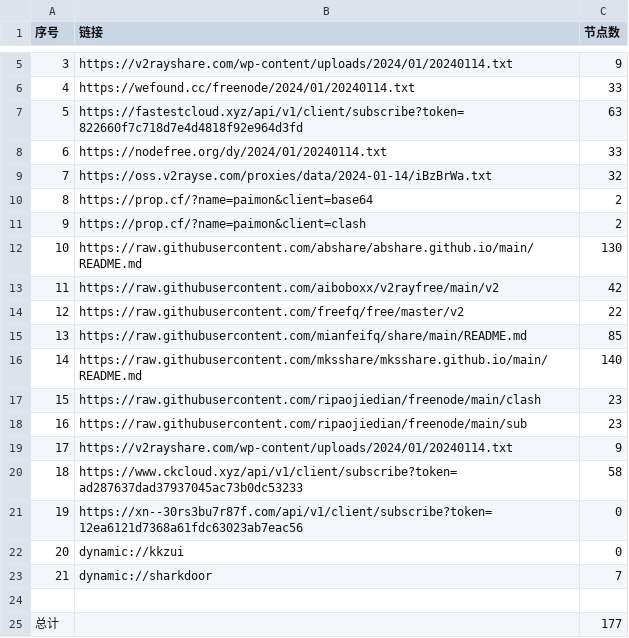
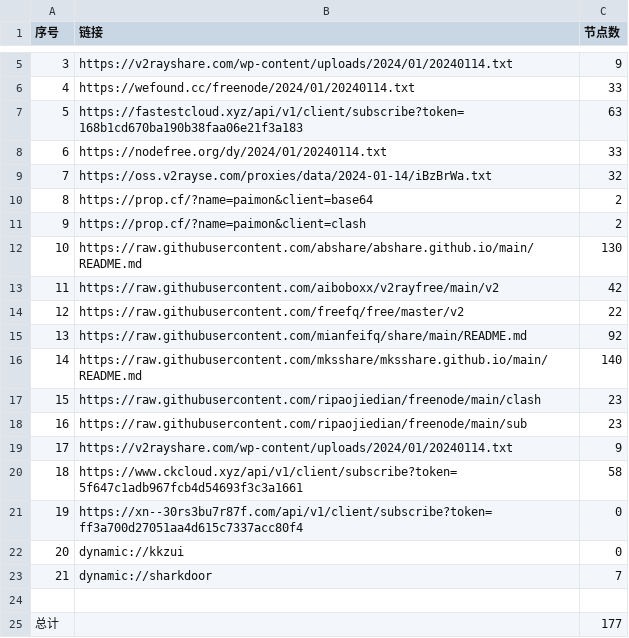
Before and after one commit to hdrafyy/NoMoreWalls, a CSV file: list_result.csv, drawn as a sheet; only a part is shown, gaps mark what is left out.

```diff
--- a/list_result.csv
+++ b/list_result.csv
@@ -6,3 +6,3 @@
 4,https://wefound.cc/freenode/2024/01/20240114.txt,33
-5,https://fastestcloud.xyz/api/v1/client/subscribe?token=822660f7c718d7e4d4818f92e964d3fd,63
+5,https://fastestcloud.xyz/api/v1/client/subscribe?token=168b1cd670ba190b38faa06e21f3a183,63
 6,https://nodefree.org/dy/2024/01/20240114.txt,33
@@ -14,3 +14,3 @@
 12,https://raw.githubusercontent.com/freefq/free/master/v2,22
-13,https://raw.githubusercontent.com/mianfeifq/share/main/README.md,85
+13,https://raw.githubusercontent.com/mianfeifq/share/main/README.md,92
 14,https://raw.githubusercontent.com/mksshare/mksshare.github.io/main/README.md,140
@@ -19,4 +19,4 @@
 17,https://v2rayshare.com/wp-content/uploads/2024/01/20240114.txt,9
-18,https://www.ckcloud.xyz/api/v1/client/subscribe?token=ad287637dad37937045ac73b0dc53233,58
-19,https://xn--30rs3bu7r87f.com/api/v1/client/subscribe?token=12ea6121d7368a61fdc63023ab7eac56,0
+18,https://www.ckcloud.xyz/api/v1/client/subscribe?token=5f647c1adb967fcb4d54693f3c3a1661,58
+19,https://xn--30rs3bu7r87f.com/api/v1/client/subscribe?token=ff3a700d27051aa4d615c7337acc80f4,0
 20,dynamic://kkzui,0
```
Also changed, not shown: 11 other files.
